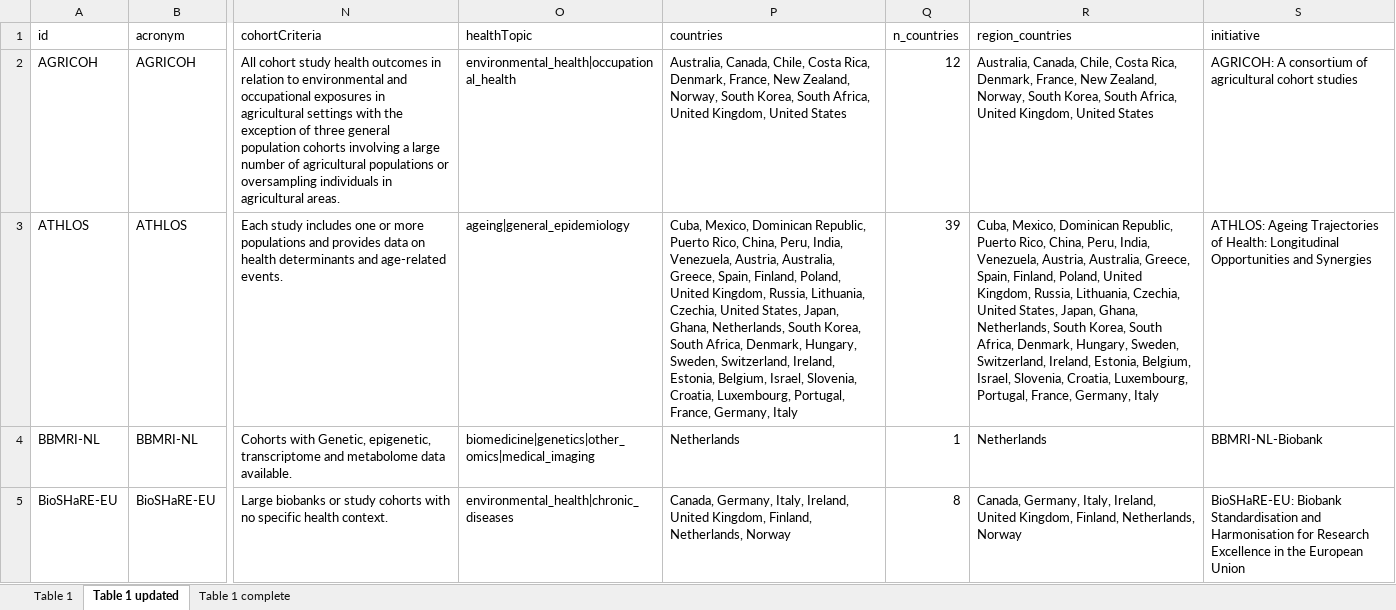
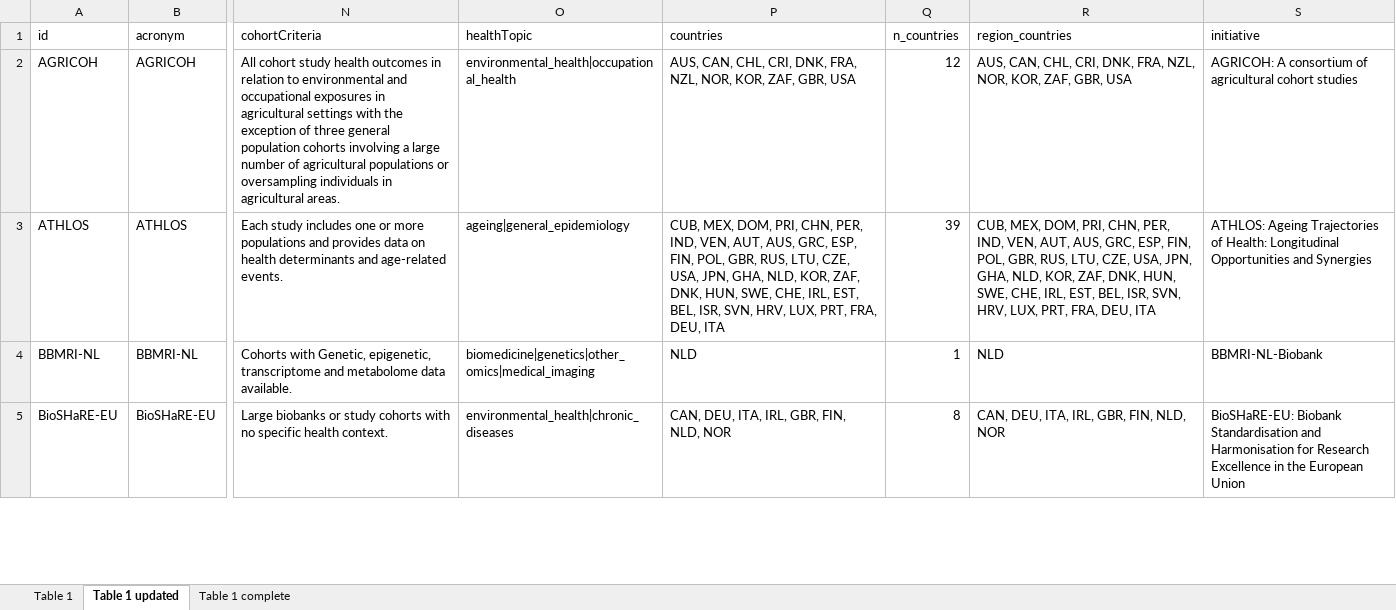
Before and after one commit to CCOMS-UAM/mapping-initiatives, an Excel workbook: dat/synchros-initiatives.xlsx, sheet Table 1 updated, drawn as a sheet; only a part is shown, gaps mark what is left out; values as stored, in another font and other column widths than the file's, no borders; the diff covers the shown part only; the diff names each change by its address in the sheet, - before the commit and + after, or states it on an @@ line.

Commit message:
Country names in the output of Table 1 change to country codes

```diff
--- a/dat/synchros-initiatives.xlsx (sheet Table 1 updated)
+++ b/dat/synchros-initiatives.xlsx (sheet Table 1 updated)
-P2 (countries): Australia, Canada, Chile, Costa Rica, Denmark, France, New Zealand, Norway, South Korea, South Africa, United Kingdom, United States
+P2 (countries): AUS, CAN, CHL, CRI, DNK, FRA, NZL, NOR, KOR, ZAF, GBR, USA
-R2 (region_countries): Australia, Canada, Chile, Costa Rica, Denmark, France, New Zealand, Norway, South Korea, South Africa, United Kingdom, United States
+R2 (region_countries): AUS, CAN, CHL, CRI, DNK, FRA, NZL, NOR, KOR, ZAF, GBR, USA
-P3 (countries): Cuba, Mexico, Dominican Republic, Puerto Rico, China, Peru, India, Venezuela, Austria, Australia, Greece, Spain, Finland, Poland, United Kingdom, Russia, Lithuania, Czechia, United States, Japan, Ghana, Netherlands, South Korea, South Africa, Denmark, Hungary, Sweden, Switzerland, Ireland, Estonia, Belgium, Israel, Slovenia, Croatia, Luxembourg, Portugal, France, Germany, Italy
+P3 (countries): CUB, MEX, DOM, PRI, CHN, PER, IND, VEN, AUT, AUS, GRC, ESP, FIN, POL, GBR, RUS, LTU, CZE, USA, JPN, GHA, NLD, KOR, ZAF, DNK, HUN, SWE, CHE, IRL, EST, BEL, ISR, SVN, HRV, LUX, PRT, FRA, DEU, ITA
-R3 (region_countries): Cuba, Mexico, Dominican Republic, Puerto Rico, China, Peru, India, Venezuela, Austria, Australia, Greece, Spain, Finland, Poland, United Kingdom, Russia, Lithuania, Czechia, United States, Japan, Ghana, Netherlands, South Korea, South Africa, Denmark, Hungary, Sweden, Switzerland, Ireland, Estonia, Belgium, Israel, Slovenia, Croatia, Luxembourg, Portugal, France, Germany, Italy
+R3 (region_countries): CUB, MEX, DOM, PRI, CHN, PER, IND, VEN, AUT, AUS, GRC, ESP, FIN, POL, GBR, RUS, LTU, CZE, USA, JPN, GHA, NLD, KOR, ZAF, DNK, HUN, SWE, CHE, IRL, EST, BEL, ISR, SVN, HRV, LUX, PRT, FRA, DEU, ITA
-P4 (countries): Netherlands
+P4 (countries): NLD
-R4 (region_countries): Netherlands
+R4 (region_countries): NLD
-P5 (countries): Canada, Germany, Italy, Ireland, United Kingdom, Finland, Netherlands, Norway
+P5 (countries): CAN, DEU, ITA, IRL, GBR, FIN, NLD, NOR
-R5 (region_countries): Canada, Germany, Italy, Ireland, United Kingdom, Finland, Netherlands, Norway
+R5 (region_countries): CAN, DEU, ITA, IRL, GBR, FIN, NLD, NOR
```
Also changed, not shown: 84 edited cells elsewhere in this sheet, sheet Table 1 complete, 3 other files.
